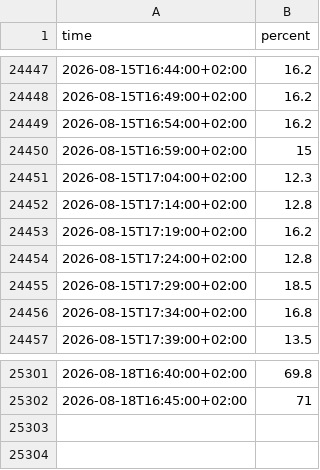
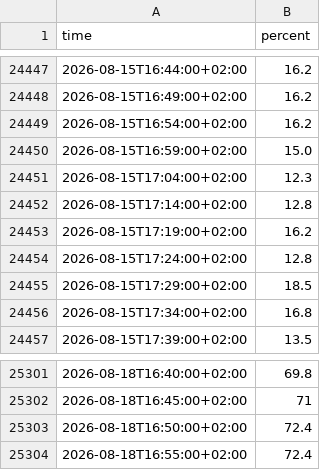
Before and after one commit to Bedaworo/surfwelle-data, a CSV file: data/surfwelle_manual.csv, drawn as a sheet; only a part is shown, gaps mark what is left out.

```diff
--- a/data/surfwelle_manual.csv
+++ b/data/surfwelle_manual.csv
@@ -24449,3 +24449,3 @@ time,percent
 2026-08-15T16:54:00+02:00,16.2
-2026-08-15T16:59:00+02:00,15
+2026-08-15T16:59:00+02:00,15.0
 2026-08-15T17:04:00+02:00,12.3
@@ -25302 +25302,3 @@ time,percent
 2026-08-18T16:45:00+02:00,71
+2026-08-18T16:50:00+02:00,72.4
+2026-08-18T16:55:00+02:00,72.4
```
Also changed, not shown: data/recent.csv, data/recent_swell.csv, 3 other files.
